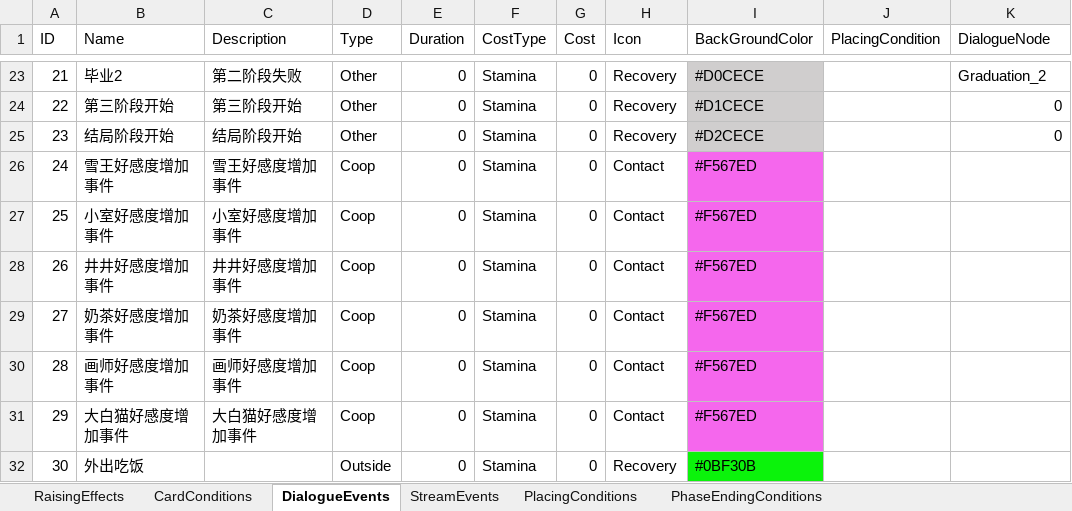
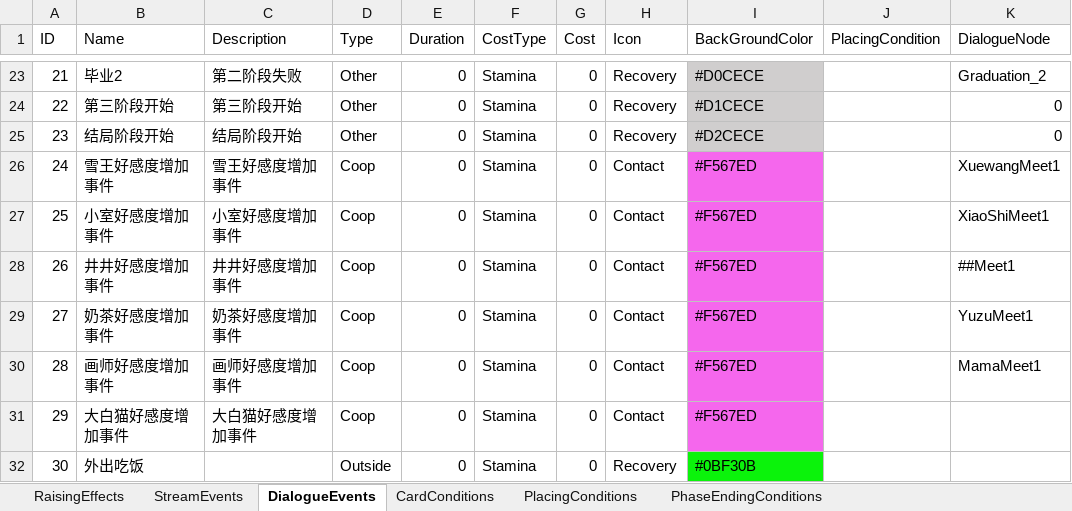
Before and after one commit to MHProtein/VTuberSim, an Excel workbook: Assets/StreamingAssets/Configurations/Raising.xlsx, sheet DialogueEvents, drawn as a sheet; only a part is shown, gaps mark what is left out; values as stored, in another font and other column widths than the file's, no borders; the diff names each change by its address in the sheet, - before the commit and + after, or states it on an @@ line.

```diff
--- a/Assets/StreamingAssets/Configurations/Raising.xlsx (sheet DialogueEvents)
+++ b/Assets/StreamingAssets/Configurations/Raising.xlsx (sheet DialogueEvents)
@@ sheet tab order changed: RaisingEffects | StreamEvents | DialogueEvents | CardConditions | PlacingConditions | PhaseEndingConditions @@
-K26 (DialogueNode): (empty)
+K26 (DialogueNode): XuewangMeet1
-K27 (DialogueNode): (empty)
+K27 (DialogueNode): XiaoShiMeet1
-K28 (DialogueNode): (empty)
+K28 (DialogueNode): ##Meet1
-K29 (DialogueNode): (empty)
+K29 (DialogueNode): YuzuMeet1
-K30 (DialogueNode): (empty)
+K30 (DialogueNode): MamaMeet1
```
Also changed, not shown: sheet RaisingEffects, Assets/StreamingAssets/Configurations/Coop.xlsx, 39 other files.
